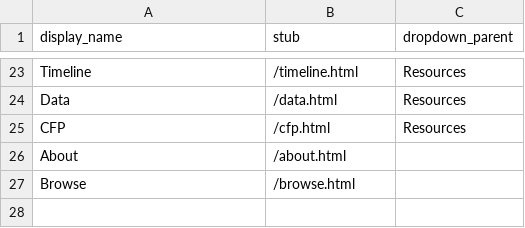
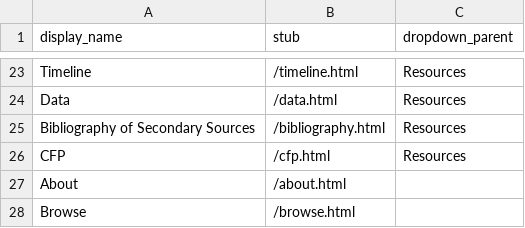
Before and after one commit to ktzrbn/vjwp2, a CSV file: _data/config-nav.csv, drawn as a sheet; only a part is shown, gaps mark what is left out; the diff names each change by its address in the sheet, - before the commit and + after, or states it on an @@ line.

Commit message:
secondary bib

```diff
--- a/_data/config-nav.csv
+++ b/_data/config-nav.csv
+row 25: Bibliography of Secondary Sources | /bibliography.html | Resources
```
Also changed, not shown: 1 other file.
